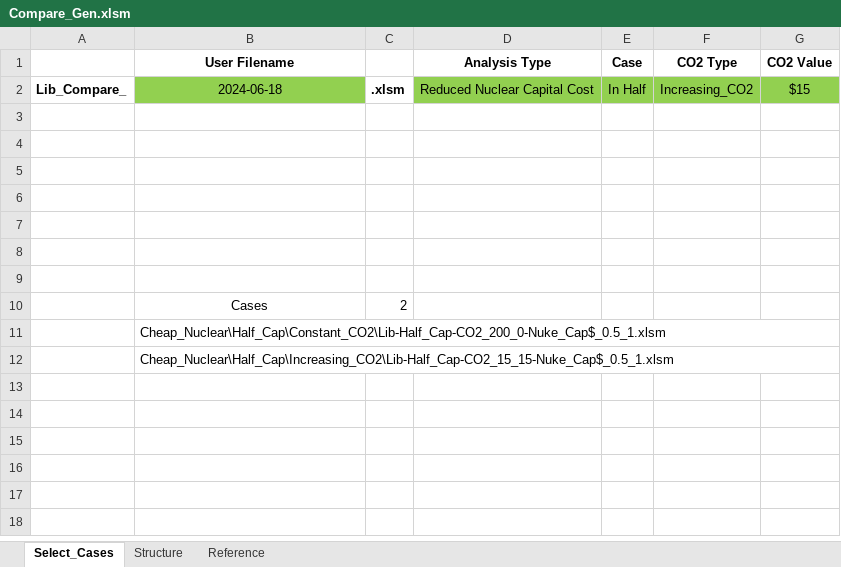
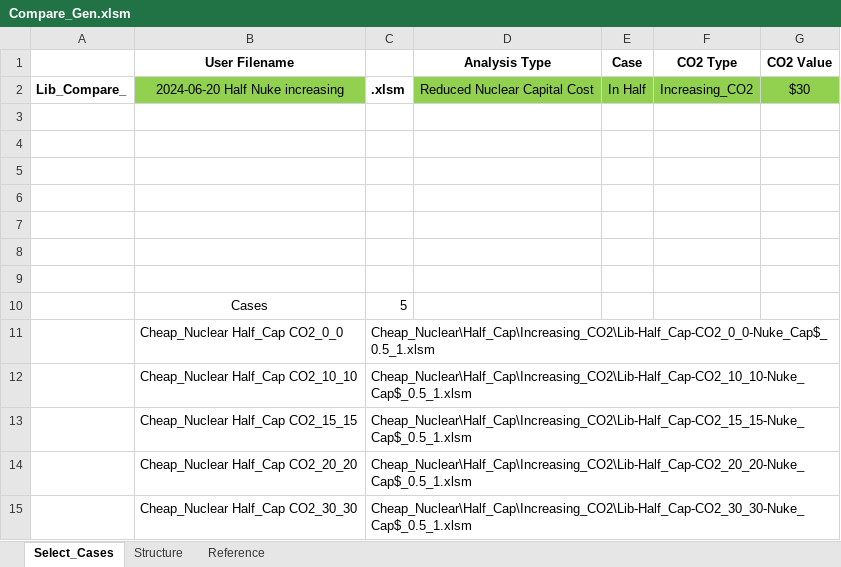
Before and after one commit to renaldinE/Optimize, an Excel workbook: Macro/Compare_Gen.xlsm, sheet Select_Cases, drawn as a sheet; values as stored, in another font and other column widths than the file's, no borders; charts and pictures not drawn; removed rows and columns are numbered as before the commit, all else as after; the diff names each change by its address in the sheet, - before the commit and + after, or states it on an @@ line.

```diff
--- a/Macro/Compare_Gen.xlsm (sheet Select_Cases)
+++ b/Macro/Compare_Gen.xlsm (sheet Select_Cases)
-B2 (User Filename): 2024-06-18
+B2 (User Filename): 2024-06-20 Half Nuke increasing
-G2 (CO2 Value): $15
+G2 (CO2 Value): $30
-C10: 2
+C10: 5
-row 11:  | Cheap_Nuclear\Half_Cap\Constant_CO2\Lib-Half_Cap-CO2_200_0-Nuke_Cap$_0.5_1.xlsm
-row 12:  | Cheap_Nuclear\Half_Cap\Increasing_CO2\Lib-Half_Cap-CO2_15_15-Nuke_Cap$_0.5_1.xlsm
+row 11:  | Cheap_Nuclear Half_Cap CO2_0_0 | Cheap_Nuclear\Half_Cap\Increasing_CO2\Lib-Half_Cap-CO2_0_0-Nuke_Cap$_0.5_1.xlsm
+row 12:  | Cheap_Nuclear Half_Cap CO2_10_10 | Cheap_Nuclear\Half_Cap\Increasing_CO2\Lib-Half_Cap-CO2_10_10-Nuke_Cap$_0.5_1.xlsm
+row 13:  | Cheap_Nuclear Half_Cap CO2_15_15 | Cheap_Nuclear\Half_Cap\Increasing_CO2\Lib-Half_Cap-CO2_15_15-Nuke_Cap$_0.5_1.xlsm
+row 14:  | Cheap_Nuclear Half_Cap CO2_20_20 | Cheap_Nuclear\Half_Cap\Increasing_CO2\Lib-Half_Cap-CO2_20_20-Nuke_Cap$_0.5_1.xlsm
+row 15:  | Cheap_Nuclear Half_Cap CO2_30_30 | Cheap_Nuclear\Half_Cap\Increasing_CO2\Lib-Half_Cap-CO2_30_30-Nuke_Cap$_0.5_1.xlsm
```
Also changed, not shown: Macro/Lib_Gen.xlsm, Macro/Reference.xlsx, 1 other file.
